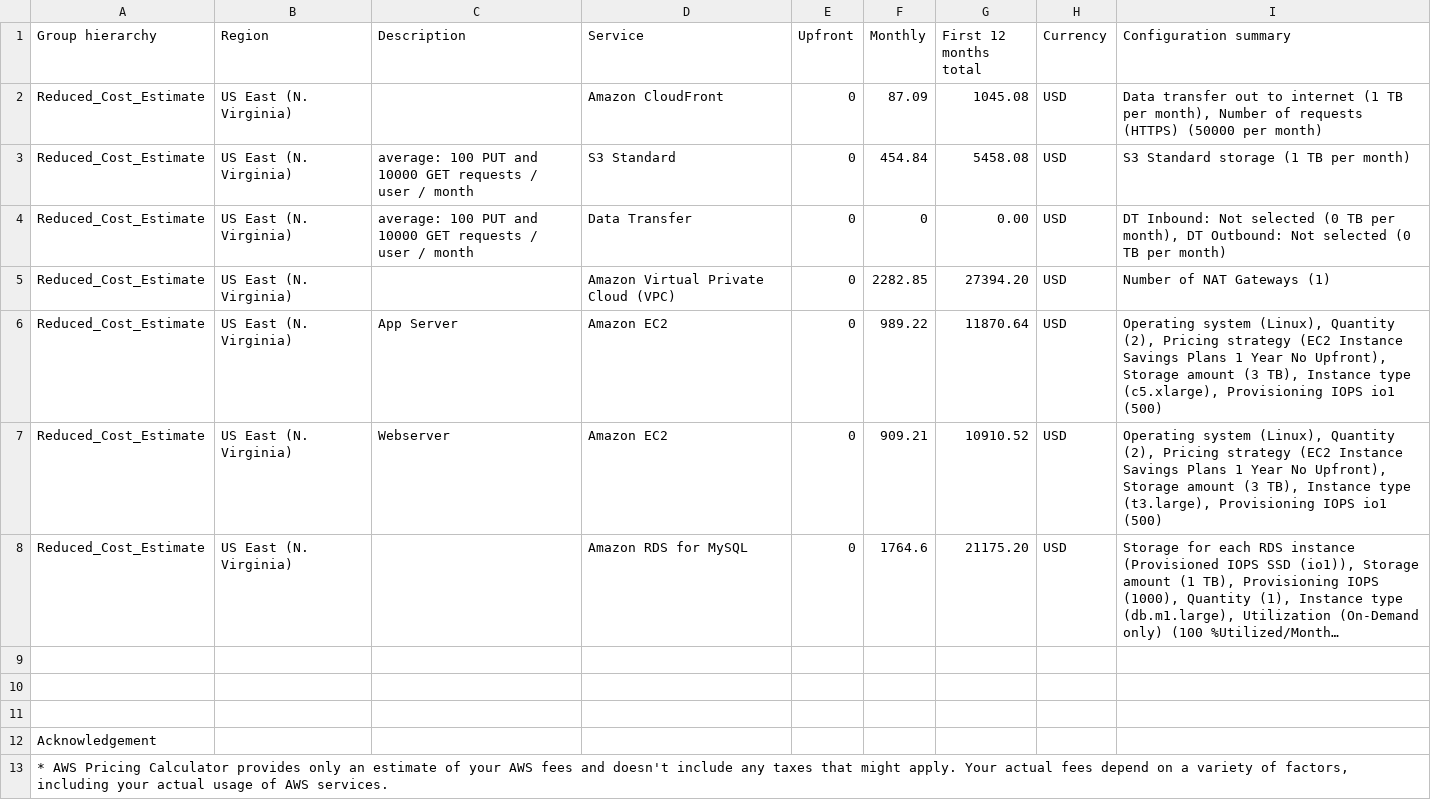
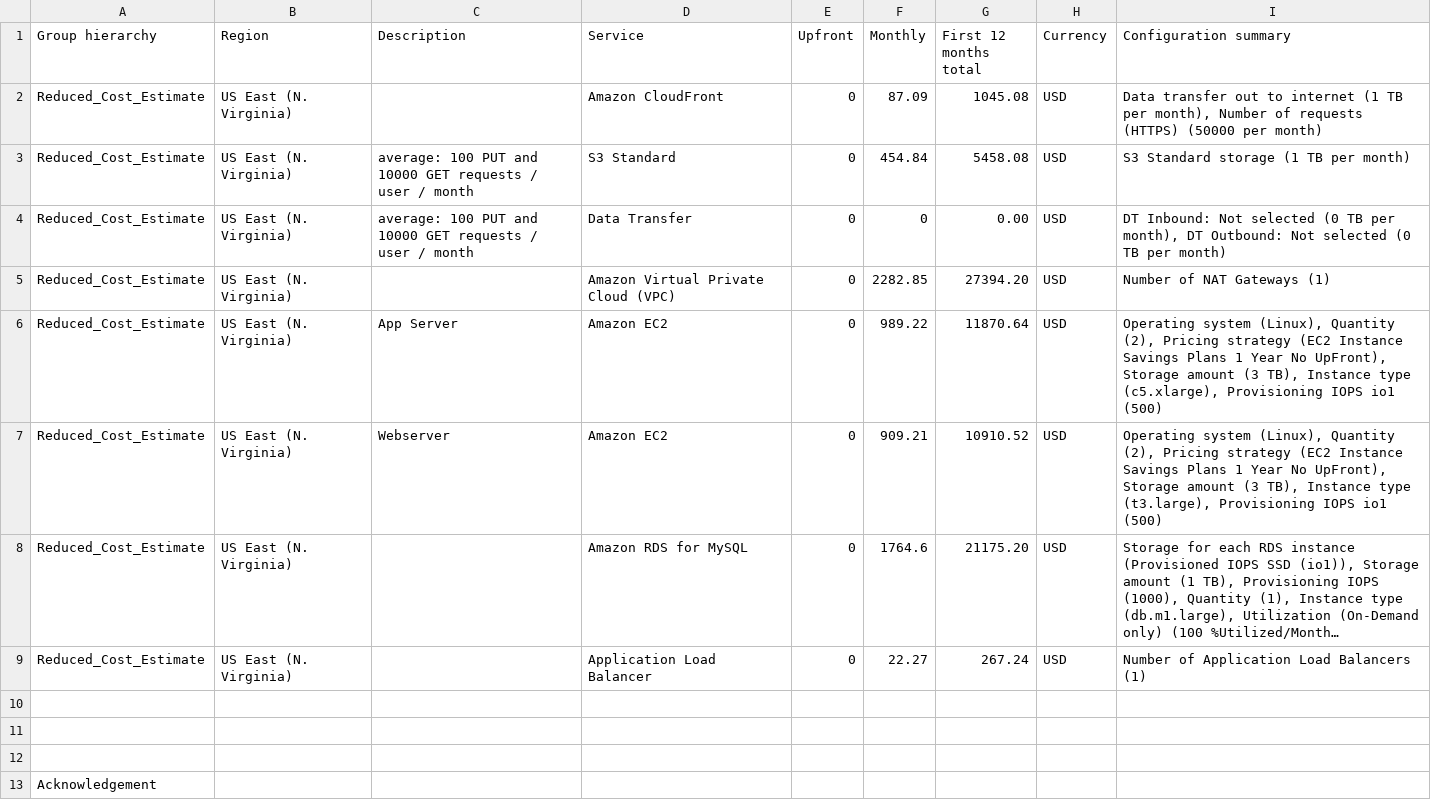
Before and after one commit to benjaminsoellner/AWSArchND_2_PerformanceCostScalability, a CSV file: solution/Reduced_Cost_Estimate.csv, drawn as a sheet; only a part is shown; the shorter side is filled out with more unchanged rows; long unchanged cells end in …; the diff names each change by its address in the sheet, - before the commit and + after, or states it on an @@ line.

```diff
--- a/solution/Reduced_Cost_Estimate.csv
+++ b/solution/Reduced_Cost_Estimate.csv
-I6 (Configuration summary): …Year No Upfront), Storage amount…
+I6 (Configuration summary): …Year No UpFront), Storage amount…
-I7 (Configuration summary): …Year No Upfront), Storage amount…
+I7 (Configuration summary): …Year No UpFront), Storage amount…
+row 9: Reduced_Cost_Estimate | US East (N. Virginia) |  | Application Load Balancer | 0 | 22.27 | 267.24 | USD | Number of Application Load Balancers (1)
```
Also changed, not shown: solution/Increased_Cost_Estimate.csv, solution/Initial_Cost_Estimate.csv, 2 other files.
